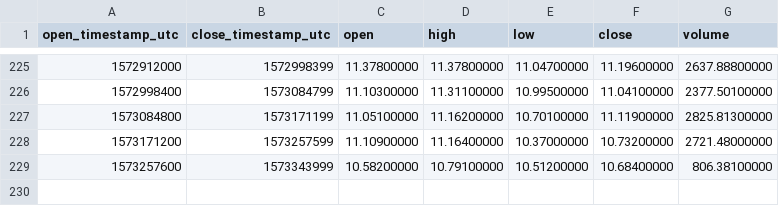
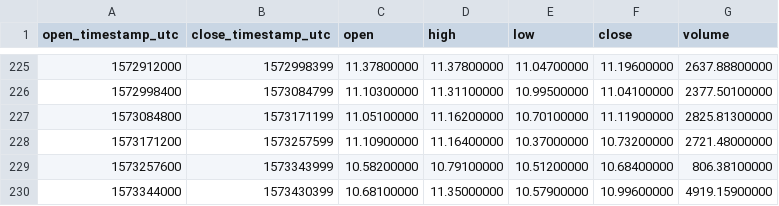
Before and after one commit to cryptobigbro/binance-NEOUSDC, a CSV file: binance-NEOUSDC-1d.csv, drawn as a sheet; only a part is shown, gaps mark what is left out.

```diff
--- a/binance-NEOUSDC-1d.csv
+++ b/binance-NEOUSDC-1d.csv
@@ -229 +229,2 @@ open_timestamp_utc,close_timestamp_utc,open,high,low,close,volume
 1573257600,1573343999,10.58200000,10.79100000,10.51200000,10.68400000,806.38100000
+1573344000,1573430399,10.68100000,11.35000000,10.57900000,10.99600000,4919.15900000
```
Also changed, not shown: binance-NEOUSDC-1h.csv.
